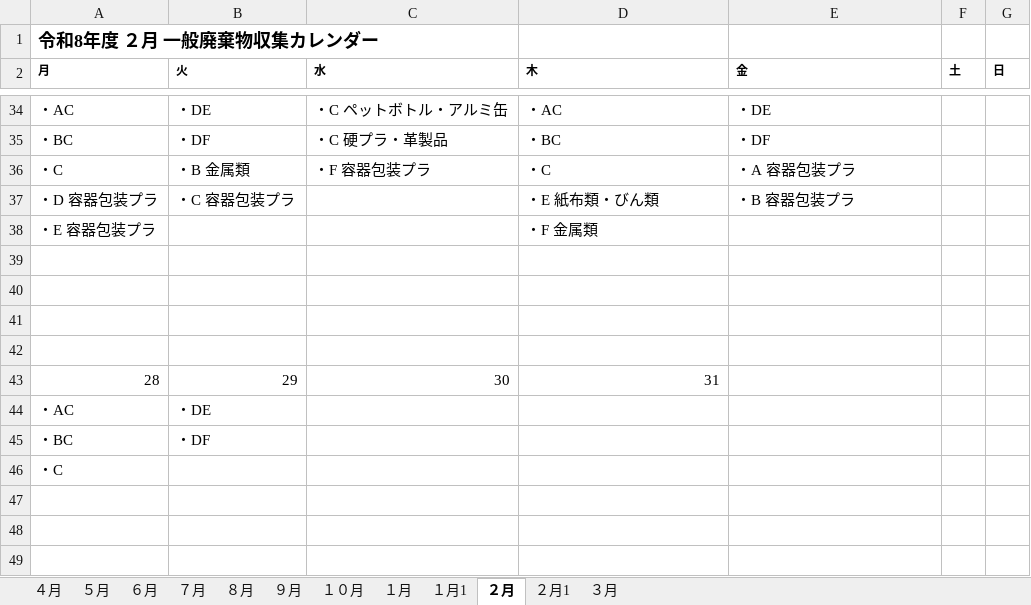
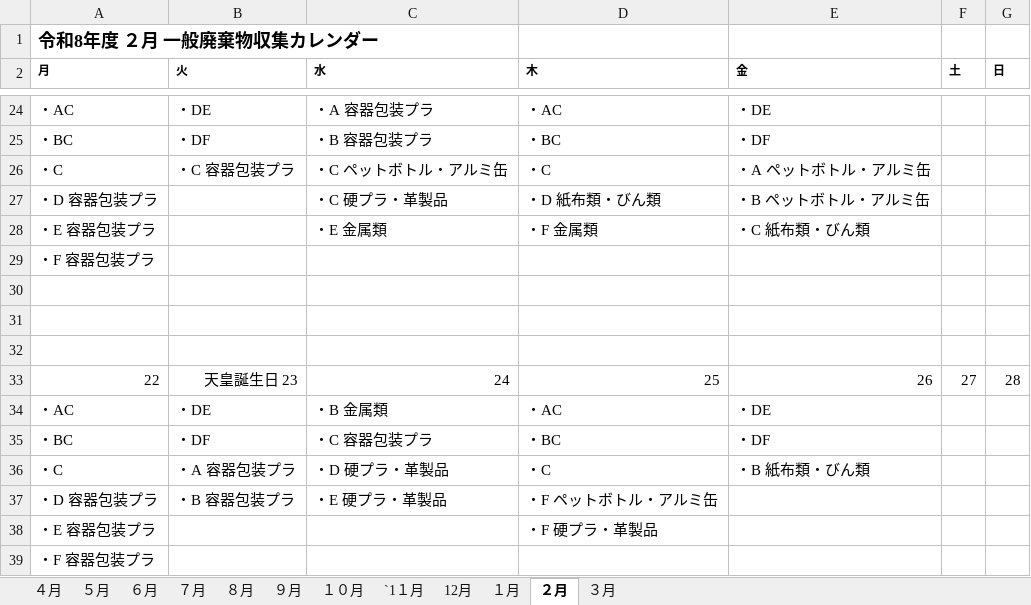
Before and after one commit to congfing/uenoseisou2.2, an Excel workbook: 令和8年度収集カレンダー.xlsx, sheet ２月, drawn as a sheet; only a part is shown, gaps mark what is left out; values as stored, in another font and other column widths than the file's, no borders; removed rows and columns are numbered as before the commit, all else as after; the diff covers the shown part only; the diff names each change by its address in the sheet, - before the commit and + after, or states it on an @@ line.

```diff
--- a/令和8年度収集カレンダー.xlsx (sheet ２月)
+++ b/令和8年度収集カレンダー.xlsx (sheet ２月)
-sheet tab: １月1
-sheet tab: ２月1
+sheet tab: `1１月
+sheet tab: 12月
-C24 (水): ・C ペットボトル・アルミ缶
+C24 (水): ・A 容器包装プラ
-C25 (水): ・C 硬プラ・革製品
+C25 (水): ・B 容器包装プラ
-B26 (火): ・B 金属類
+B26 (火): ・C 容器包装プラ
-C26 (水): ・F 容器包装プラ
+C26 (水): ・C ペットボトル・アルミ缶
-E26 (金): ・A 容器包装プラ
+E26 (金): ・A ペットボトル・アルミ缶
-B27 (火): ・C 容器包装プラ
+B27 (火): (empty)
-C27 (水): (empty)
+C27 (水): ・C 硬プラ・革製品
-D27 (木): ・E 紙布類・びん類
+D27 (木): ・D 紙布類・びん類
-E27 (金): ・B 容器包装プラ
+E27 (金): ・B ペットボトル・アルミ缶
-C28 (水): (empty)
+C28 (水): ・E 金属類
-E28 (金): (empty)
+E28 (金): ・C 紙布類・びん類
+row 29: ・F 容器包装プラ
-row 33: (empty)
+row 33: 22 | 天皇誕生日 23 | 24 | 25 | 26 | 27 | 28
-row 43: 28 | 29 | 30 | 31
-C34 (水): (empty)
+C34 (水): ・B 金属類
-D34 (木): (empty)
+D34 (木): ・AC
-E34 (金): (empty)
+E34 (金): ・DE
-C35 (水): (empty)
+C35 (水): ・C 容器包装プラ
-D35 (木): (empty)
+D35 (木): ・BC
-E35 (金): (empty)
+E35 (金): ・DF
+row 36: ・C | ・A 容器包装プラ | ・D 硬プラ・革製品 | ・C | ・B 紙布類・びん類
+row 37: ・D 容器包装プラ | ・B 容器包装プラ | ・E 硬プラ・革製品 | ・F ペットボトル・アルミ缶
+row 38: ・E 容器包装プラ |  |  | ・F 硬プラ・革製品
-A39 (月): ・C
+A39 (月): ・F 容器包装プラ
```
Also changed, not shown: 5 added rows, 15 removed rows and 22 edited cells elsewhere in this sheet, sheet １月, 令和8年度収集カレンダー（縦通し）.xlsx.
